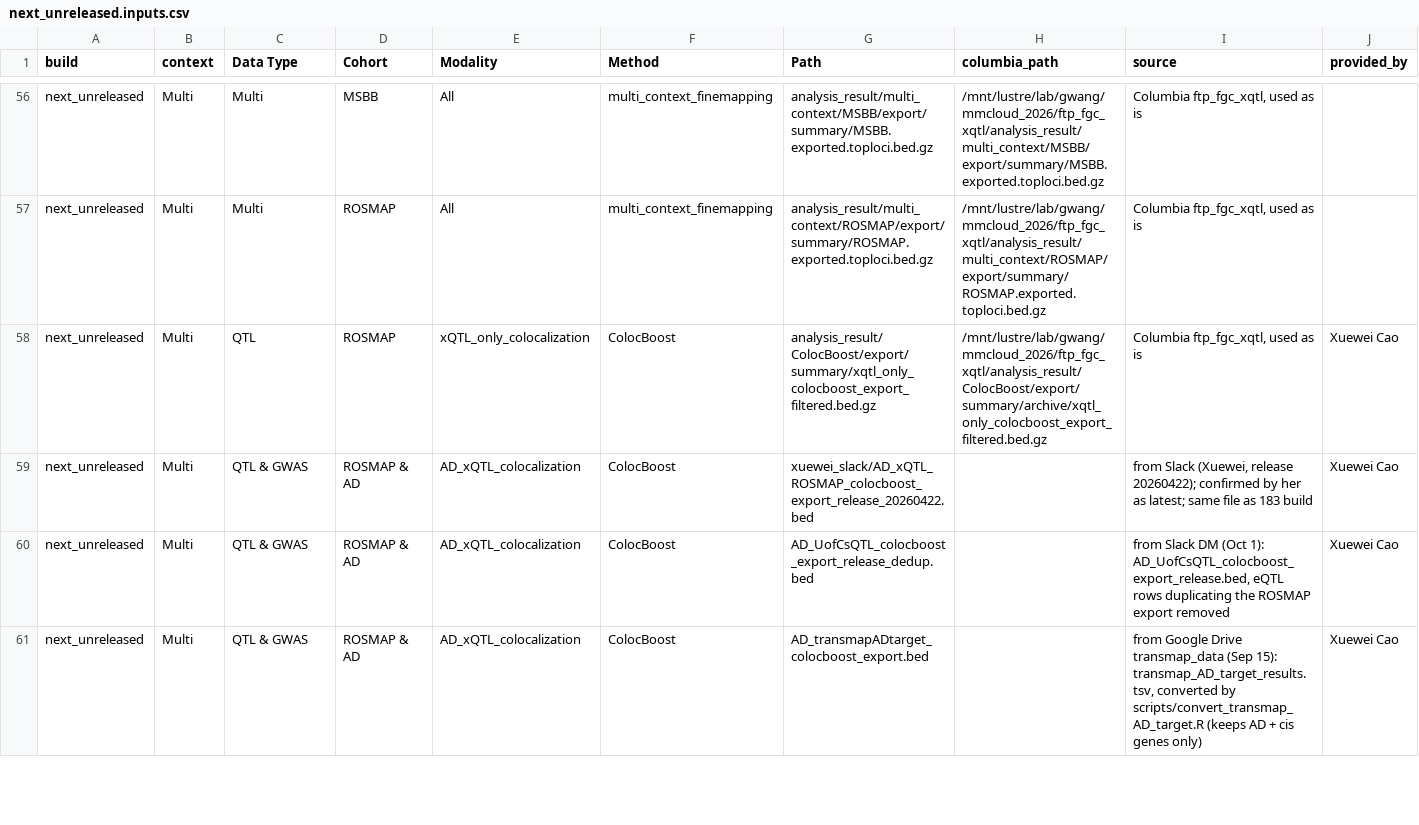
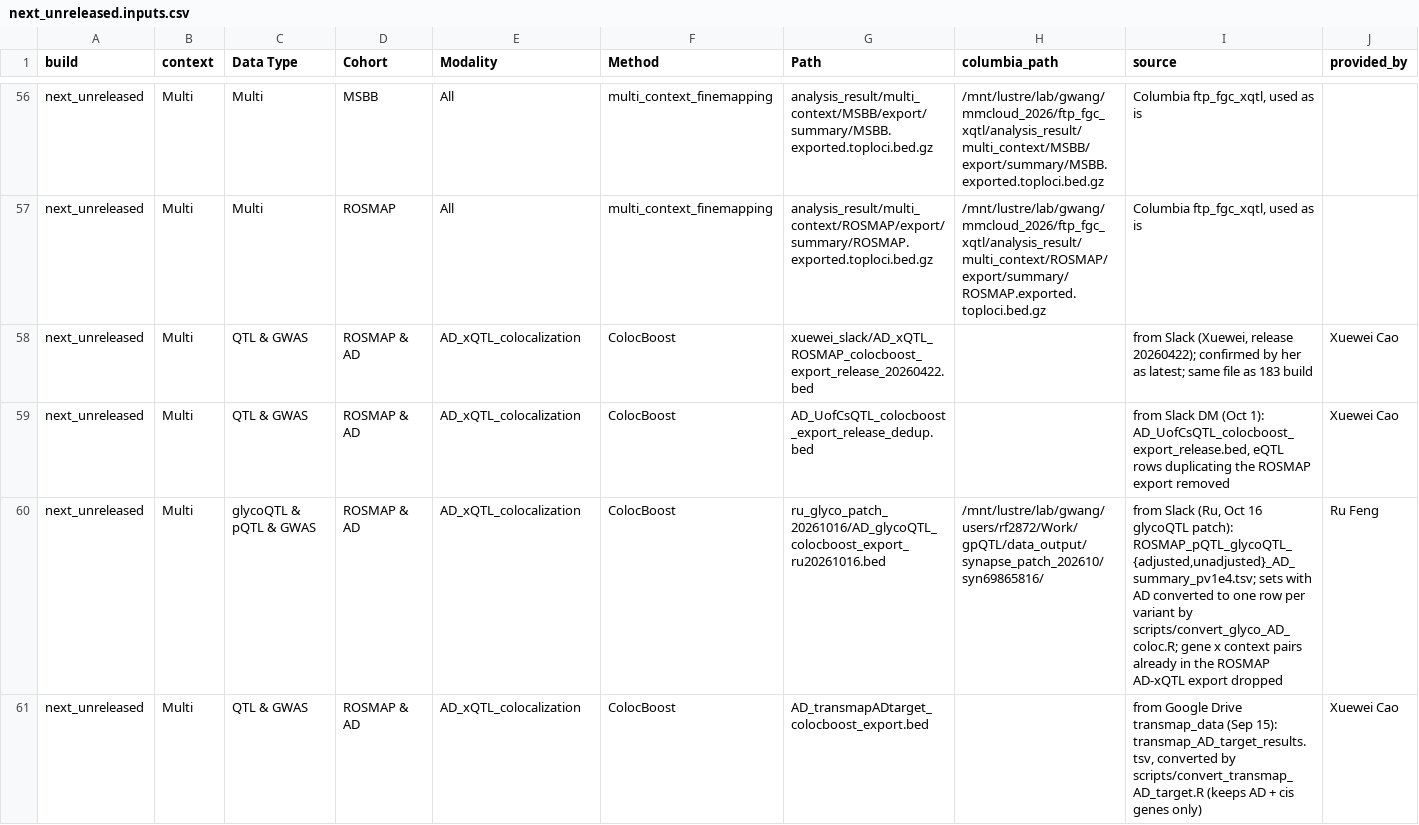
Before and after one commit to StatFunGen/xQTL-AD-loci-explorer, a CSV file: data/build_inputs/next_unreleased.inputs.csv, drawn as a sheet; only a part is shown, gaps mark what is left out; removed rows and columns are numbered as before the commit, all else as after; rows hold the shown columns only; the diff covers the shown part only; the diff names each change by its address in the sheet, - before the commit and + after, or states it on an @@ line.

Commit message:
Next build inputs: add glycoQTL x AD colocalization (Ru Oct 16 patch); drop xQTL-only coloc rows the build does not read

```diff
--- a/data/build_inputs/next_unreleased.inputs.csv
+++ b/data/build_inputs/next_unreleased.inputs.csv
-row 58: next_unreleased | Multi | QTL | ROSMAP | xQTL_only_colocalization | ColocBoost | analysis_result/ColocBoost/export/summary/xqtl_only_colocboost_export_filtered.bed.gz | /mnt/lustre/lab/gwang/mmcloud_2026/ftp_fgc_xqtl/analysis_result/ColocBoost/export/summary/archive/xqtl_only_colocboost_export_filtered.bed.gz | Columbia ftp_fgc_xqtl, used as is | Xuewei Cao
+row 60: next_unreleased | Multi | glycoQTL & pQTL & GWAS | ROSMAP & AD | AD_xQTL_colocalization | ColocBoost | ru_glyco_patch_20261016/AD_glycoQTL_colocboost_export_ru20261016.bed | /mnt/lustre/lab/gwang/users/rf2872/Work/gpQTL/data_output/synapse_patch_202610/syn69865816/ | from Slack (Ru, Oct 16 glycoQTL patch): ROSMAP_pQTL_glycoQTL_{adjusted,unadjusted}_AD_summary_pv1e4.tsv; sets with AD converted to one row per variant by scripts/convert_glyco_AD_coloc.R; gene x context pairs already in the ROSMAP AD-xQTL export dropped | Ru Feng
```
Also changed, not shown: 3 removed rows elsewhere in this file, config/metadata_analysis.csv, 1 other file.
